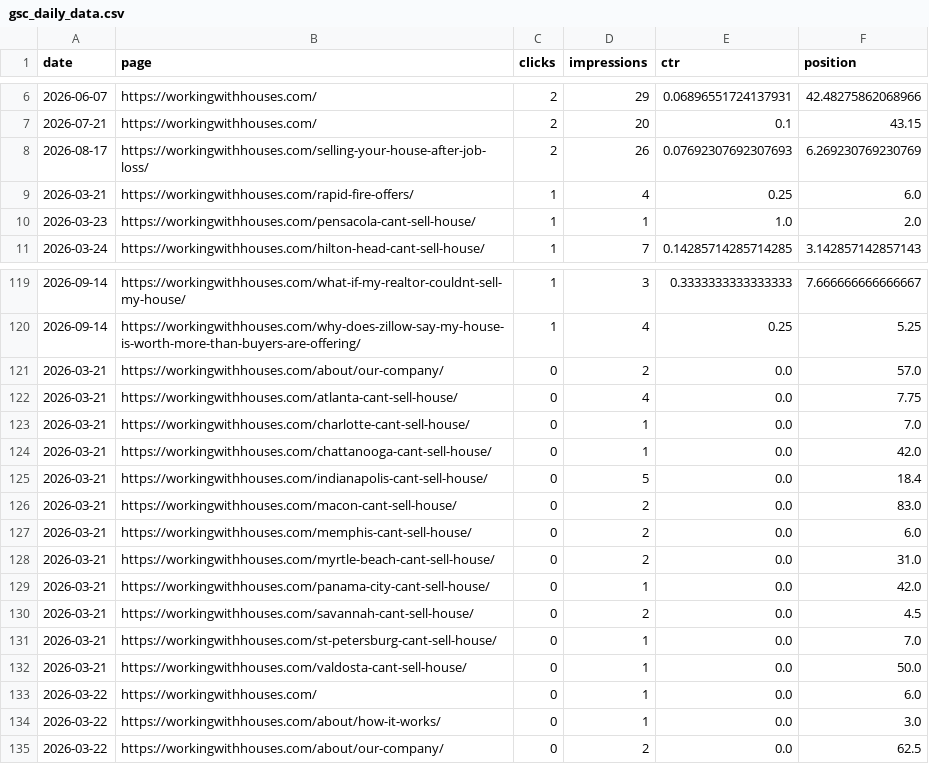
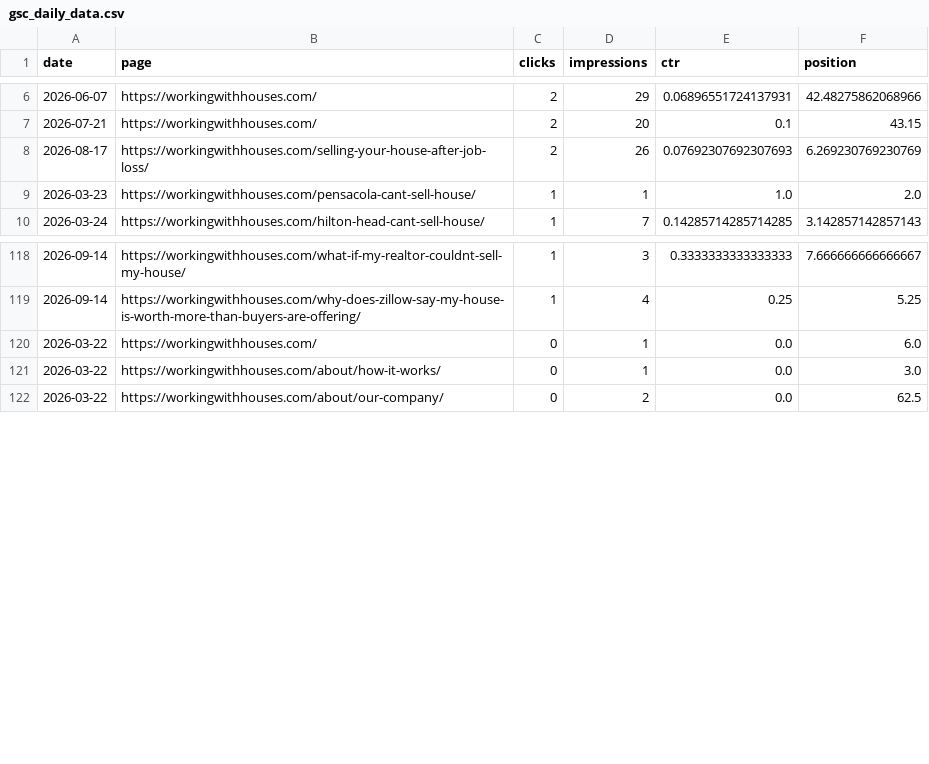
Before and after one commit to figlesias7/GSC-Tracker, a CSV file: data/gsc_daily_data.csv, drawn as a sheet; only a part is shown, gaps mark what is left out.

```diff
--- a/data/gsc_daily_data.csv
+++ b/data/gsc_daily_data.csv
@@ -8,3 +8,2 @@ date,page,clicks,impressions,ctr,position
 2026-08-17,https://workingwithhouses.com/selling-your-house-after-job-loss/,2,26,0.07692307692307693,6.269230769230769
-2026-03-21,https://workingwithhouses.com/rapid-fire-offers/,1,4,0.25,6.0
 2026-03-23,https://workingwithhouses.com/pensacola-cant-sell-house/,1,1,1.0,2.0
@@ -120,14 +119,2 @@ date,page,clicks,impressions,ctr,position
 2026-09-14,https://workingwithhouses.com/why-does-zillow-say-my-house-is-worth-more-than-buyers-are-offering/,1,4,0.25,5.25
-2026-03-21,https://workingwithhouses.com/about/our-company/,0,2,0.0,57.0
-2026-03-21,https://workingwithhouses.com/atlanta-cant-sell-house/,0,4,0.0,7.75
-2026-03-21,https://workingwithhouses.com/charlotte-cant-sell-house/,0,1,0.0,7.0
-2026-03-21,https://workingwithhouses.com/chattanooga-cant-sell-house/,0,1,0.0,42.0
-2026-03-21,https://workingwithhouses.com/indianapolis-cant-sell-house/,0,5,0.0,18.4
-2026-03-21,https://workingwithhouses.com/macon-cant-sell-house/,0,2,0.0,83.0
-2026-03-21,https://workingwithhouses.com/memphis-cant-sell-house/,0,2,0.0,6.0
-2026-03-21,https://workingwithhouses.com/myrtle-beach-cant-sell-house/,0,2,0.0,31.0
-2026-03-21,https://workingwithhouses.com/panama-city-cant-sell-house/,0,1,0.0,42.0
-2026-03-21,https://workingwithhouses.com/savannah-cant-sell-house/,0,2,0.0,4.5
-2026-03-21,https://workingwithhouses.com/st-petersburg-cant-sell-house/,0,1,0.0,7.0
-2026-03-21,https://workingwithhouses.com/valdosta-cant-sell-house/,0,1,0.0,50.0
 2026-03-22,https://workingwithhouses.com/,0,1,0.0,6.0
```
Also changed, not shown: 1 other file.
